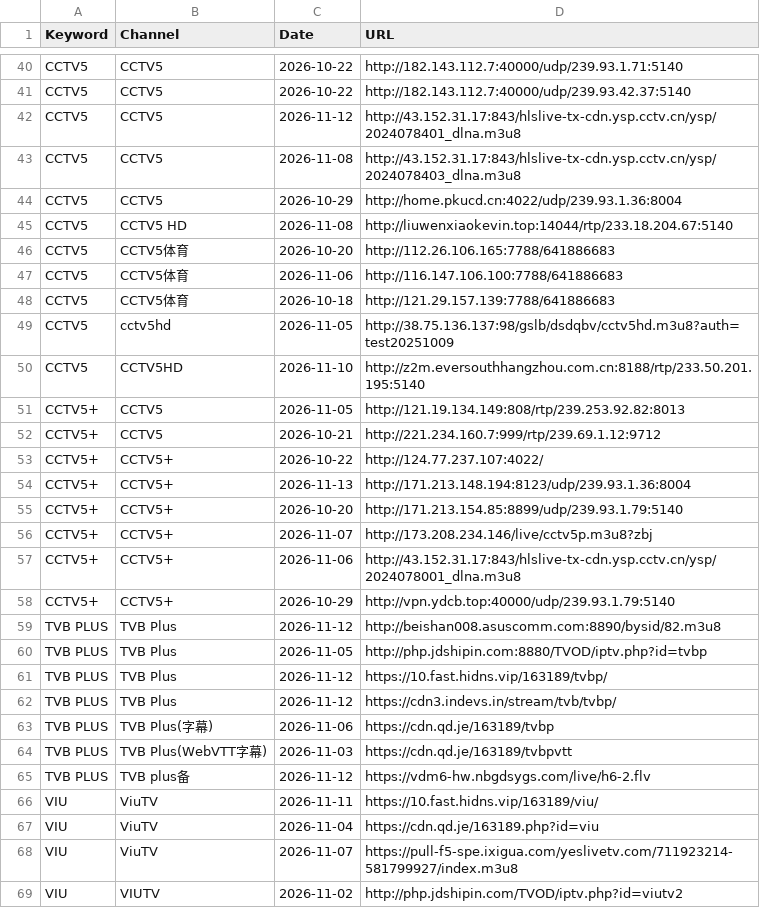
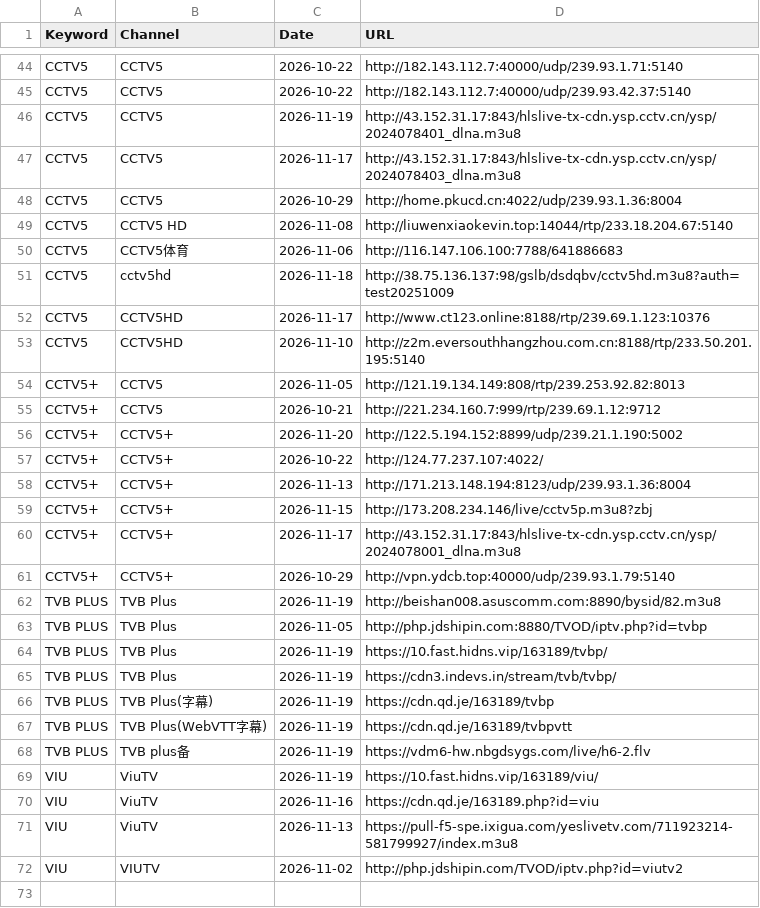
Before and after one commit to wan7up/tonkiascraper, a CSV file: data.csv, drawn as a sheet; only a part is shown, gaps mark what is left out; the diff covers the shown part only.

```diff
--- a/data.csv
+++ b/data.csv
@@ -41,10 +45,9 @@ CCTV5,CCTV5,2026-10-22,http://182.143.112.7:40000/udp/239.93.1.71:5140
 CCTV5,CCTV5,2026-10-22,http://182.143.112.7:40000/udp/239.93.42.37:5140
-CCTV5,CCTV5,2026-11-12,http://43.152.31.17:843/hlslive-tx-cdn.ysp.cctv.cn/ysp/2024078401_dlna.m3u8
-CCTV5,CCTV5,2026-11-08,http://43.152.31.17:843/hlslive-tx-cdn.ysp.cctv.cn/ysp/2024078403_dlna.m3u8
+CCTV5,CCTV5,2026-11-19,http://43.152.31.17:843/hlslive-tx-cdn.ysp.cctv.cn/ysp/2024078401_dlna.m3u8
+CCTV5,CCTV5,2026-11-17,http://43.152.31.17:843/hlslive-tx-cdn.ysp.cctv.cn/ysp/2024078403_dlna.m3u8
 CCTV5,CCTV5,2026-10-29,http://home.pkucd.cn:4022/udp/239.93.1.36:8004
 CCTV5,CCTV5 HD,2026-11-08,http://liuwenxiaokevin.top:14044/rtp/233.18.204.67:5140
-CCTV5,CCTV5体育,2026-10-20,http://112.26.106.165:7788/641886683
 CCTV5,CCTV5体育,2026-11-06,http://116.147.106.100:7788/641886683
-CCTV5,CCTV5体育,2026-10-18,http://121.29.157.139:7788/641886683
-CCTV5,cctv5hd,2026-11-05,http://38.75.136.137:98/gslb/dsdqbv/cctv5hd.m3u8?auth=test20251009
+CCTV5,cctv5hd,2026-11-18,http://38.75.136.137:98/gslb/dsdqbv/cctv5hd.m3u8?auth=test20251009
+CCTV5,CCTV5HD,2026-11-17,http://www.ct123.online:8188/rtp/239.69.1.123:10376
 CCTV5,CCTV5HD,2026-11-10,http://z2m.eversouthhangzhou.com.cn:8188/rtp/233.50.201.195:5140
@@ -52,18 +55,18 @@ CCTV5+,CCTV5,2026-11-05,http://121.19.134.149:808/rtp/239.253.92.82:8013
 CCTV5+,CCTV5,2026-10-21,http://221.234.160.7:999/rtp/239.69.1.12:9712
+CCTV5+,CCTV5+,2026-11-20,http://122.5.194.152:8899/udp/239.21.1.190:5002
 CCTV5+,CCTV5+,2026-10-22,http://124.77.237.107:4022/
 CCTV5+,CCTV5+,2026-11-13,http://171.213.148.194:8123/udp/239.93.1.36:8004
-CCTV5+,CCTV5+,2026-10-20,http://171.213.154.85:8899/udp/239.93.1.79:5140
-CCTV5+,CCTV5+,2026-11-07,http://173.208.234.146/live/cctv5p.m3u8?zbj
-CCTV5+,CCTV5+,2026-11-06,http://43.152.31.17:843/hlslive-tx-cdn.ysp.cctv.cn/ysp/2024078001_dlna.m3u8
+CCTV5+,CCTV5+,2026-11-15,http://173.208.234.146/live/cctv5p.m3u8?zbj
+CCTV5+,CCTV5+,2026-11-17,http://43.152.31.17:843/hlslive-tx-cdn.ysp.cctv.cn/ysp/2024078001_dlna.m3u8
 CCTV5+,CCTV5+,2026-10-29,http://vpn.ydcb.top:40000/udp/239.93.1.79:5140
-TVB PLUS,TVB Plus,2026-11-12,http://beishan008.asuscomm.com:8890/bysid/82.m3u8
+TVB PLUS,TVB Plus,2026-11-19,http://beishan008.asuscomm.com:8890/bysid/82.m3u8
 TVB PLUS,TVB Plus,2026-11-05,http://php.jdshipin.com:8880/TVOD/iptv.php?id=tvbp
-TVB PLUS,TVB Plus,2026-11-12,https://10.fast.hidns.vip/163189/tvbp/
-TVB PLUS,TVB Plus,2026-11-12,https://cdn3.indevs.in/stream/tvb/tvbp/
-TVB PLUS,TVB Plus(字幕),2026-11-06,https://cdn.qd.je/163189/tvbp
-TVB PLUS,TVB Plus(WebVTT字幕),2026-11-03,https://cdn.qd.je/163189/tvbpvtt
-TVB PLUS,TVB plus备,2026-11-12,https://vdm6-hw.nbgdsygs.com/live/h6-2.flv
-VIU,ViuTV,2026-11-11,https://10.fast.hidns.vip/163189/viu/
-VIU,ViuTV,2026-11-04,https://cdn.qd.je/163189.php?id=viu
-VIU,ViuTV,2026-11-07,https://pull-f5-spe.ixigua.com/yeslivetv.com/711923214-581799927/index.m3u8
+TVB PLUS,TVB Plus,2026-11-19,https://10.fast.hidns.vip/163189/tvbp/
+TVB PLUS,TVB Plus,2026-11-19,https://cdn3.indevs.in/stream/tvb/tvbp/
+TVB PLUS,TVB Plus(字幕),2026-11-19,https://cdn.qd.je/163189/tvbp
+TVB PLUS,TVB Plus(WebVTT字幕),2026-11-19,https://cdn.qd.je/163189/tvbpvtt
+TVB PLUS,TVB plus备,2026-11-19,https://vdm6-hw.nbgdsygs.com/live/h6-2.flv
+VIU,ViuTV,2026-11-19,https://10.fast.hidns.vip/163189/viu/
+VIU,ViuTV,2026-11-16,https://cdn.qd.je/163189.php?id=viu
+VIU,ViuTV,2026-11-13,https://pull-f5-spe.ixigua.com/yeslivetv.com/711923214-581799927/index.m3u8
 VIU,VIUTV,2026-11-02,http://php.jdshipin.com/TVOD/iptv.php?id=viutv2
```
Also changed, not shown: 4 added rows and 22 edited cells elsewhere in this file, 1 other file.
